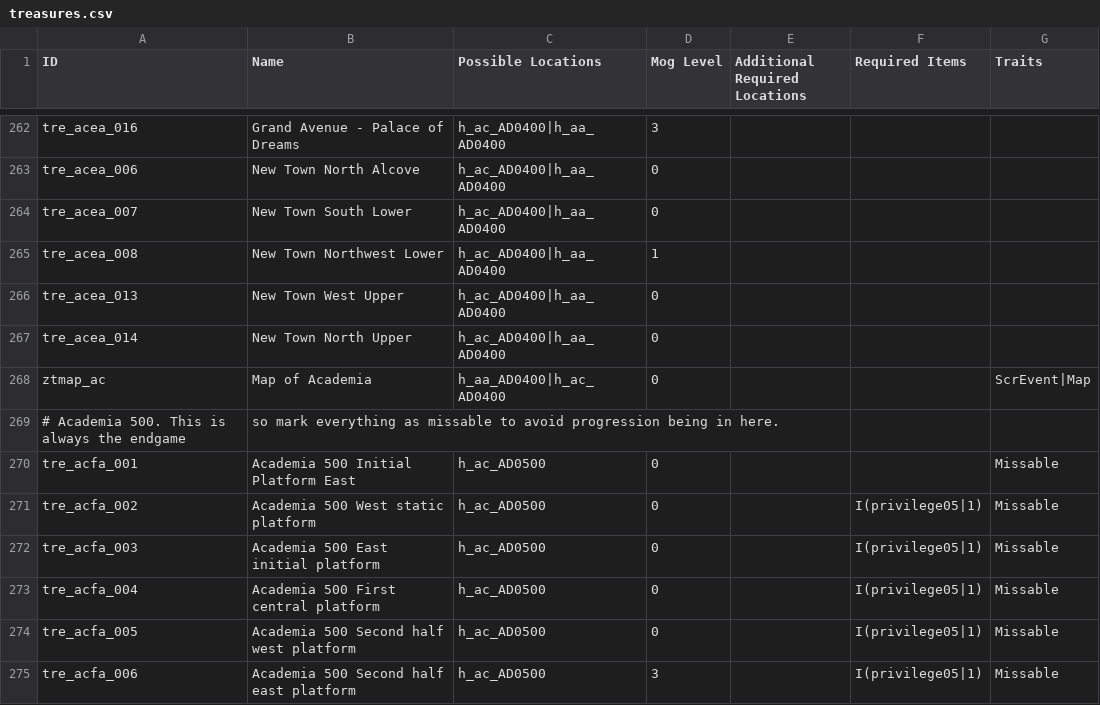
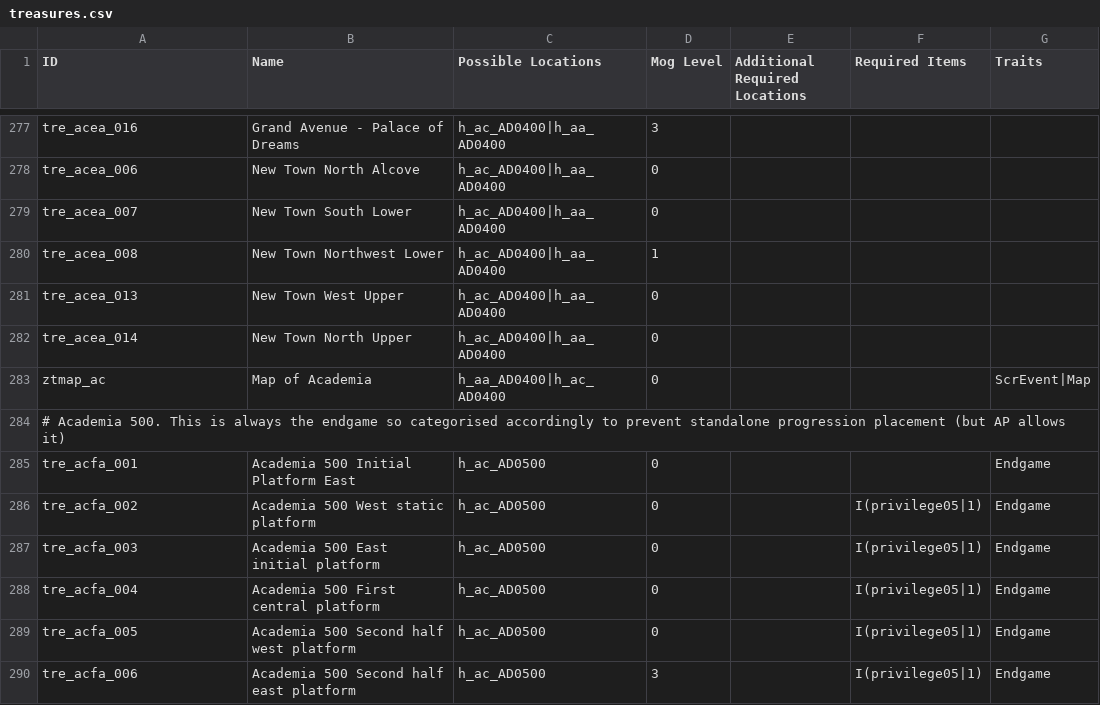
Before and after one commit to Bartz24/FFModdingWPF, a CSV file: FF13_2Rando/bin/data/treasures.csv, drawn as a sheet; only a part is shown, gaps mark what is left out; the diff covers the shown part only.

```diff
--- a/FF13_2Rando/bin/data/treasures.csv
+++ b/FF13_2Rando/bin/data/treasures.csv
@@ -268,8 +283,8 @@ tre_acea_014,New Town North Upper,h_ac_AD0400|h_aa_AD0400,0,,,
 ztmap_ac,Map of Academia,h_aa_AD0400|h_ac_AD0400,0,,,ScrEvent|Map
-# Academia 500. This is always the endgame, so mark everything as missable to avoid progression being in here.
-tre_acfa_001,Academia 500 Initial Platform East,h_ac_AD0500,0,,,Missable
-tre_acfa_002,Academia 500 West static platform,h_ac_AD0500,0,,I(privilege05|1),Missable
-tre_acfa_003,Academia 500 East initial platform,h_ac_AD0500,0,,I(privilege05|1),Missable
-tre_acfa_004,Academia 500 First central platform,h_ac_AD0500,0,,I(privilege05|1),Missable
-tre_acfa_005,Academia 500 Second half west platform,h_ac_AD0500,0,,I(privilege05|1),Missable
-tre_acfa_006,Academia 500 Second half east platform,h_ac_AD0500,3,,I(privilege05|1),Missable
+# Academia 500. This is always the endgame so categorised accordingly to prevent standalone progression placement (but AP allows it)
+tre_acfa_001,Academia 500 Initial Platform East,h_ac_AD0500,0,,,Endgame
+tre_acfa_002,Academia 500 West static platform,h_ac_AD0500,0,,I(privilege05|1),Endgame
+tre_acfa_003,Academia 500 East initial platform,h_ac_AD0500,0,,I(privilege05|1),Endgame
+tre_acfa_004,Academia 500 First central platform,h_ac_AD0500,0,,I(privilege05|1),Endgame
+tre_acfa_005,Academia 500 Second half west platform,h_ac_AD0500,0,,I(privilege05|1),Endgame
+tre_acfa_006,Academia 500 Second half east platform,h_ac_AD0500,3,,I(privilege05|1),Endgame
```
Also changed, not shown: 18 added rows, 3 removed rows and 51 edited cells elsewhere in this file, FF13_2Rando/bin/data/fakeChecks.csv, FF13_2Rando/bin/data/items.csv, 28 other files.
